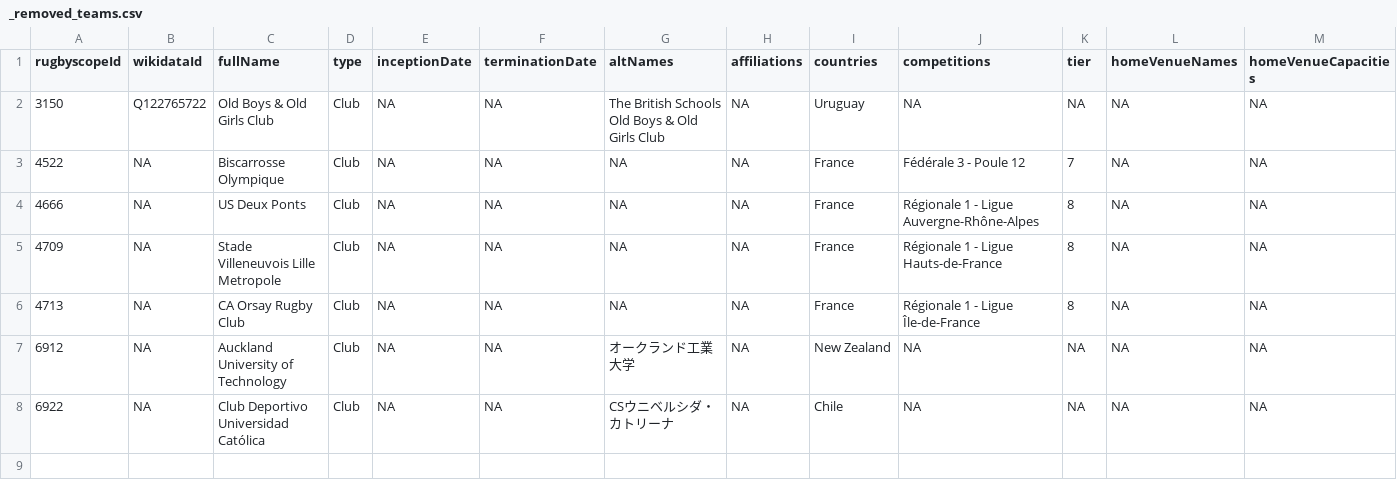
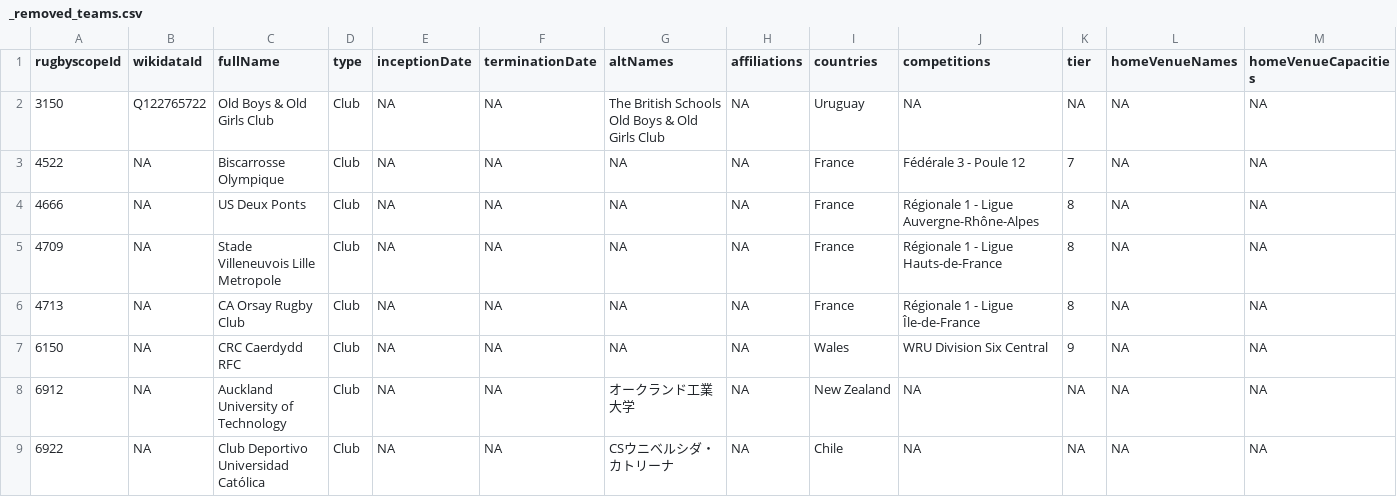
Before and after one commit to CompNet/RugbyScope, a CSV file: data/fusion/_removed_teams.csv, drawn as a sheet; only a part is shown; rows hold the shown columns only; the diff names each change by its address in the sheet, - before the commit and + after, or states it on an @@ line.

```diff
--- a/data/fusion/_removed_teams.csv
+++ b/data/fusion/_removed_teams.csv
+row 7: 6150 | NA | CRC Caerdydd RFC | Club | NA | NA | NA | NA | Wales | WRU Division Six Central | 9 | NA | NA
```
Also changed, not shown: data/wikipedia/french/maps/name2id.csv, data/wikipedia/french/maps/new_teams.csv, 4 other files.
